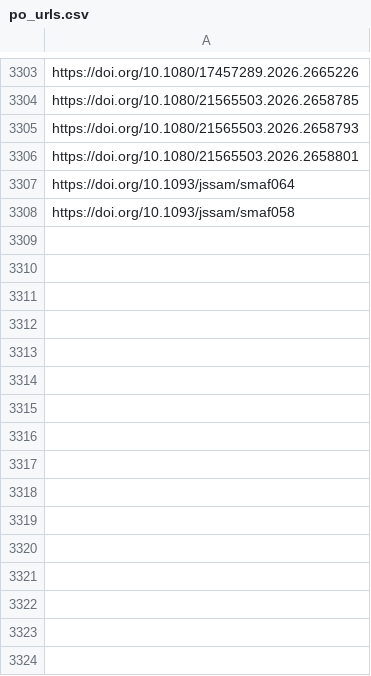
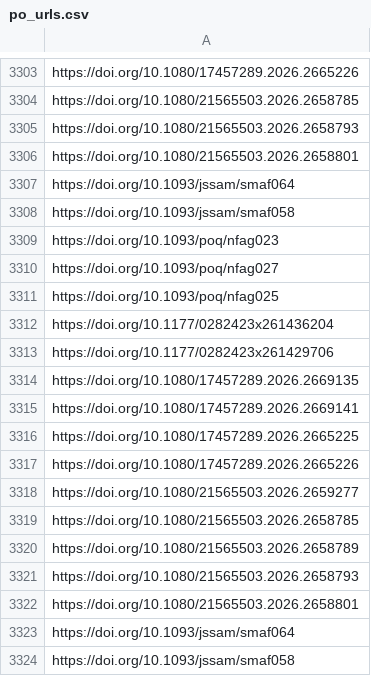
Before and after one commit to jacob-long/picnic, a CSV file: memory/po_urls.csv, drawn as a sheet; only a part is shown, gaps mark what is left out; the diff names each change by its address in the sheet, - before the commit and + after, or states it on an @@ line.

```diff
--- a/memory/po_urls.csv
+++ b/memory/po_urls.csv
+row 3309: https://doi.org/10.1093/poq/nfag023
+row 3310: https://doi.org/10.1093/poq/nfag027
+row 3311: https://doi.org/10.1093/poq/nfag025
+row 3312: https://doi.org/10.1177/0282423x261436204
+row 3313: https://doi.org/10.1177/0282423x261429706
+row 3314: https://doi.org/10.1080/17457289.2026.2669135
+row 3315: https://doi.org/10.1080/17457289.2026.2669141
+row 3316: https://doi.org/10.1080/17457289.2026.2665225
+row 3317: https://doi.org/10.1080/17457289.2026.2665226
+row 3318: https://doi.org/10.1080/21565503.2026.2659277
+row 3319: https://doi.org/10.1080/21565503.2026.2658785
+row 3320: https://doi.org/10.1080/21565503.2026.2658789
+row 3321: https://doi.org/10.1080/21565503.2026.2658793
+row 3322: https://doi.org/10.1080/21565503.2026.2658801
+row 3323: https://doi.org/10.1093/jssam/smaf064
+row 3324: https://doi.org/10.1093/jssam/smaf058
```
Also changed, not shown: memory/politics_urls.csv, memory/psych_urls.csv, 10 other files.
